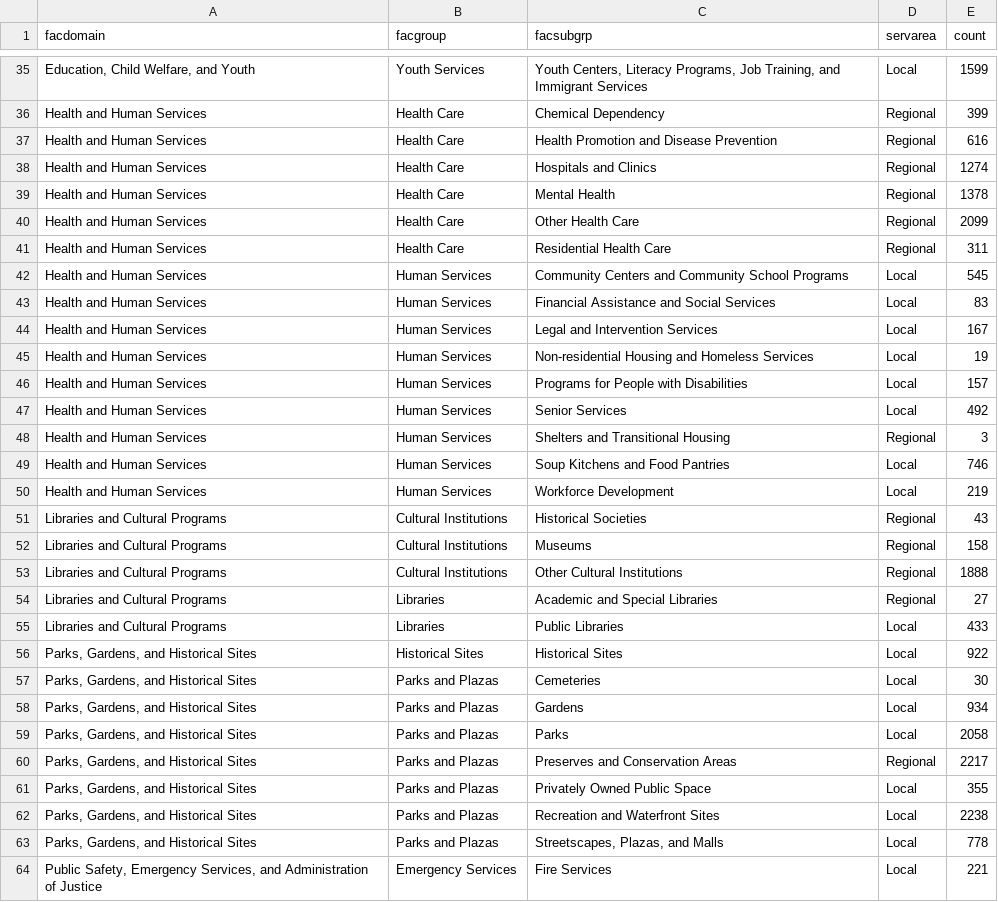
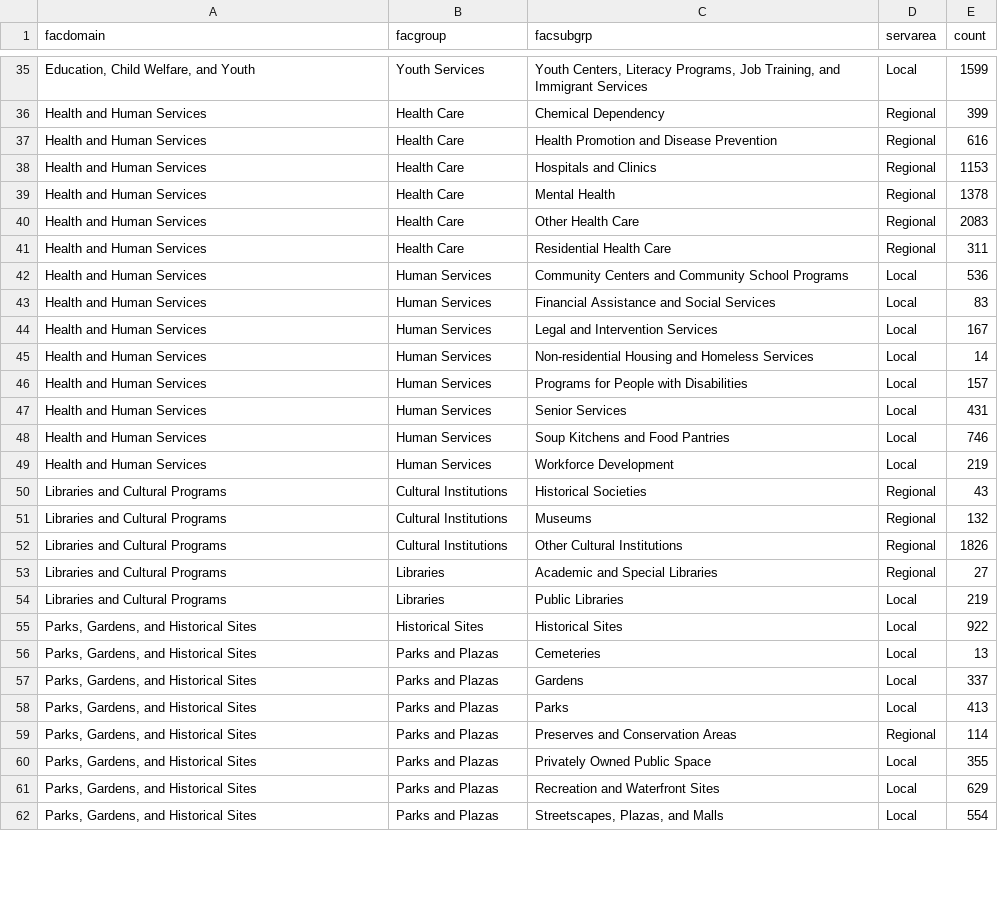
Before and after one commit to NYCPlanning/db-facilities-tmp, a CSV file: output/qc_classification.csv, drawn as a sheet; only a part is shown, gaps mark what is left out; the diff covers the shown part only.

```diff
--- a/output/qc_classification.csv
+++ b/output/qc_classification.csv
@@ -37,13 +37,12 @@ Health and Human Services,Health Care,Chemical Dependency,Regional,399
 Health and Human Services,Health Care,Health Promotion and Disease Prevention,Regional,616
-Health and Human Services,Health Care,Hospitals and Clinics,Regional,1274
+Health and Human Services,Health Care,Hospitals and Clinics,Regional,1153
 Health and Human Services,Health Care,Mental Health,Regional,1378
-Health and Human Services,Health Care,Other Health Care,Regional,2099
+Health and Human Services,Health Care,Other Health Care,Regional,2083
 Health and Human Services,Health Care,Residential Health Care,Regional,311
-Health and Human Services,Human Services,Community Centers and Community School Programs,Local,545
+Health and Human Services,Human Services,Community Centers and Community School Programs,Local,536
 Health and Human Services,Human Services,Financial Assistance and Social Services,Local,83
 Health and Human Services,Human Services,Legal and Intervention Services,Local,167
-Health and Human Services,Human Services,Non-residential Housing and Homeless Services,Local,19
+Health and Human Services,Human Services,Non-residential Housing and Homeless Services,Local,14
 Health and Human Services,Human Services,Programs for People with Disabilities,Local,157
-Health and Human Services,Human Services,Senior Services,Local,492
-Health and Human Services,Human Services,Shelters and Transitional Housing,Regional,3
+Health and Human Services,Human Services,Senior Services,Local,431
 Health and Human Services,Human Services,Soup Kitchens and Food Pantries,Local,746
@@ -51,14 +50,13 @@ Health and Human Services,Human Services,Workforce Development,Local,219
 Libraries and Cultural Programs,Cultural Institutions,Historical Societies,Regional,43
-Libraries and Cultural Programs,Cultural Institutions,Museums,Regional,158
-Libraries and Cultural Programs,Cultural Institutions,Other Cultural Institutions,Regional,1888
+Libraries and Cultural Programs,Cultural Institutions,Museums,Regional,132
+Libraries and Cultural Programs,Cultural Institutions,Other Cultural Institutions,Regional,1826
 Libraries and Cultural Programs,Libraries,Academic and Special Libraries,Regional,27
-Libraries and Cultural Programs,Libraries,Public Libraries,Local,433
+Libraries and Cultural Programs,Libraries,Public Libraries,Local,219
 "Parks, Gardens, and Historical Sites",Historical Sites,Historical Sites,Local,922
-"Parks, Gardens, and Historical Sites",Parks and Plazas,Cemeteries,Local,30
-"Parks, Gardens, and Historical Sites",Parks and Plazas,Gardens,Local,934
-"Parks, Gardens, and Historical Sites",Parks and Plazas,Parks,Local,2058
-"Parks, Gardens, and Historical Sites",Parks and Plazas,Preserves and Conservation Areas,Regional,2217
+"Parks, Gardens, and Historical Sites",Parks and Plazas,Cemeteries,Local,13
+"Parks, Gardens, and Historical Sites",Parks and Plazas,Gardens,Local,337
+"Parks, Gardens, and Historical Sites",Parks and Plazas,Parks,Local,413
+"Parks, Gardens, and Historical Sites",Parks and Plazas,Preserves and Conservation Areas,Regional,114
 "Parks, Gardens, and Historical Sites",Parks and Plazas,Privately Owned Public Space,Local,355
-"Parks, Gardens, and Historical Sites",Parks and Plazas,Recreation and Waterfront Sites,Local,2238
-"Parks, Gardens, and Historical Sites",Parks and Plazas,"Streetscapes, Plazas, and Malls",Local,778
-"Public Safety, Emergency Services, and Administration of Justice",Emergency Services,Fire Services,Local,221
+"Parks, Gardens, and Historical Sites",Parks and Plazas,Recreation and Waterfront Sites,Local,629
+"Parks, Gardens, and Historical Sites",Parks and Plazas,"Streetscapes, Plazas, and Malls",Local,554
```
Also changed, not shown: 2 removed rows and 26 edited cells elsewhere in this file, output/geo_result.csv, output/qc_mapped.csv, 8 other files.
